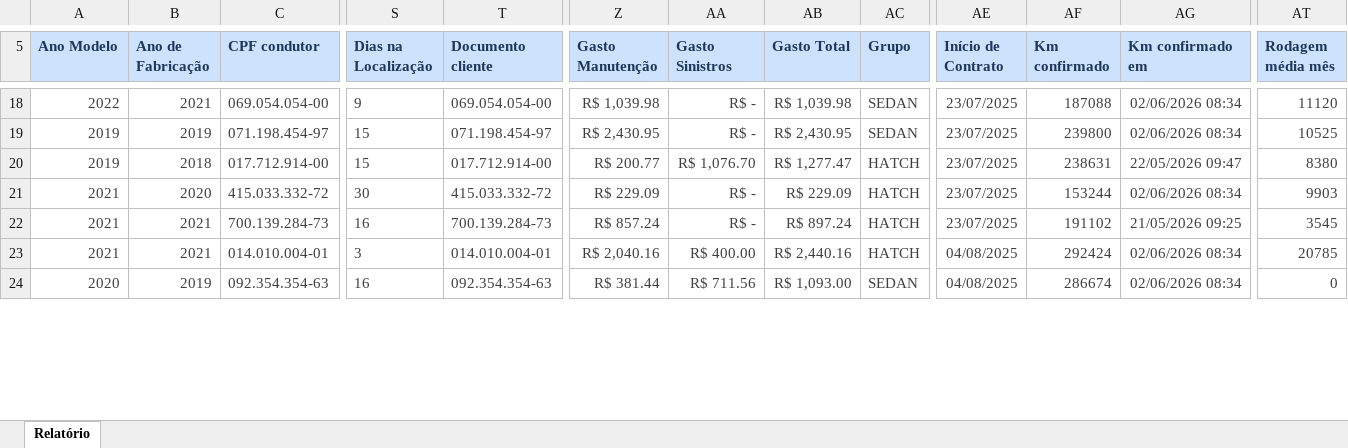
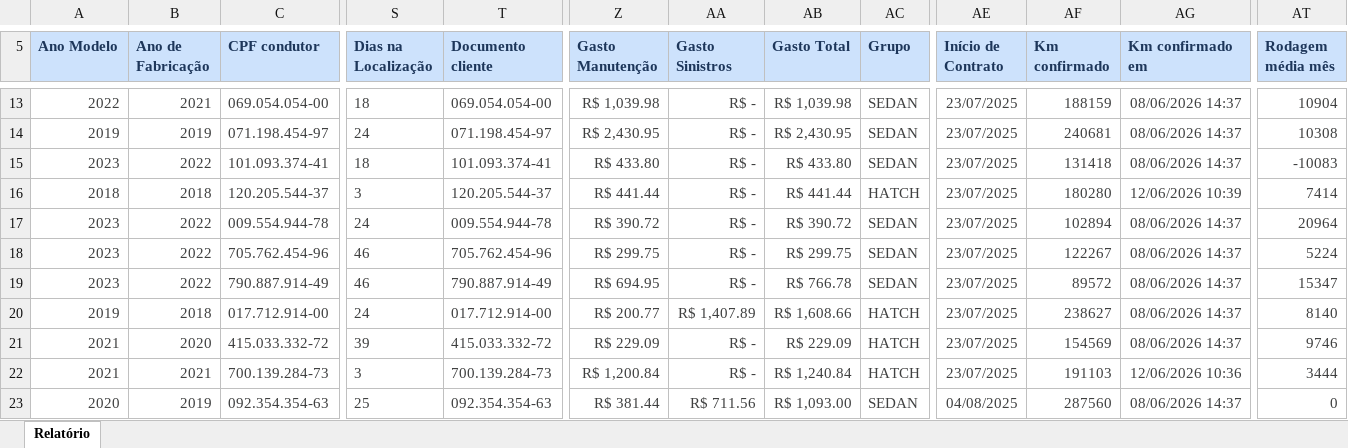
Before and after one commit to lopesjoel/Dashboard-Ativuz, an Excel workbook: planilhas/Contratos de Locação.xlsx, sheet Relatório, drawn as a sheet; only a part is shown, gaps mark what is left out; values as stored, in another font and other column widths than the file's, no borders; removed rows and columns are numbered as before the commit, all else as after; rows hold the shown columns only; the diff covers the shown part only; the diff names each change by its address in the sheet, - before the commit and + after, or states it on an @@ line.

```diff
--- a/planilhas/Contratos de Locação.xlsx (sheet Relatório)
+++ b/planilhas/Contratos de Locação.xlsx (sheet Relatório)
-S13 (Dias na Localização): 9
+S13 (Dias na Localização): 18
-AF13 (Km confirmado): 187088
+AF13 (Km confirmado): 188159
-AG13:AG14 (Km confirmado em): 02/06/2026 08:34
+AG13:AG14 (Km confirmado em): 08/06/2026 14:37
-AT13 (Rodagem média mês): 11120
+AT13 (Rodagem média mês): 10904
-S14 (Dias na Localização): 15
+S14 (Dias na Localização): 24
-AF14 (Km confirmado): 239800
+AF14 (Km confirmado): 240681
-AT14 (Rodagem média mês): 10525
+AT14 (Rodagem média mês): 10308
+row 15: 2023 | 2022 | 101.093.374-41 | 18 | 101.093.374-41 | R$ 433.80 | R$ - | R$ 433.80 | SEDAN | 23/07/2025 | 131418 | 08/06/2026 14:37 | -10083
+row 16: 2018 | 2018 | 120.205.544-37 | 3 | 120.205.544-37 | R$ 441.44 | R$ - | R$ 441.44 | HATCH | 23/07/2025 | 180280 | 12/06/2026 10:39 | 7414
+row 17: 2023 | 2022 | 009.554.944-78 | 24 | 009.554.944-78 | R$ 390.72 | R$ - | R$ 390.72 | SEDAN | 23/07/2025 | 102894 | 08/06/2026 14:37 | 20964
+row 18: 2023 | 2022 | 705.762.454-96 | 46 | 705.762.454-96 | R$ 299.75 | R$ - | R$ 299.75 | SEDAN | 23/07/2025 | 122267 | 08/06/2026 14:37 | 5224
+row 19: 2023 | 2022 | 790.887.914-49 | 46 | 790.887.914-49 | R$ 694.95 | R$ - | R$ 766.78 | SEDAN | 23/07/2025 | 89572 | 08/06/2026 14:37 | 15347
-S20 (Dias na Localização): 15
+S20 (Dias na Localização): 24
-AA20 (Gasto Sinistros): R$ 1,076.70
+AA20 (Gasto Sinistros): R$ 1,407.89
-AB20 (Gasto Total): R$ 1,277.47
+AB20 (Gasto Total): R$ 1,608.66
-AF20 (Km confirmado): 238631
+AF20 (Km confirmado): 238627
-AG20 (Km confirmado em): 22/05/2026 09:47
+AG20 (Km confirmado em): 08/06/2026 14:37
-AT20 (Rodagem média mês): 8380
+AT20 (Rodagem média mês): 8140
-S21 (Dias na Localização): 30
+S21 (Dias na Localização): 39
-AF21 (Km confirmado): 153244
+AF21 (Km confirmado): 154569
-AG21 (Km confirmado em): 02/06/2026 08:34
+AG21 (Km confirmado em): 08/06/2026 14:37
-AT21 (Rodagem média mês): 9903
+AT21 (Rodagem média mês): 9746
-S22 (Dias na Localização): 16
+S22 (Dias na Localização): 3
-Z22 (Gasto Manutenção): R$ 857.24
+Z22 (Gasto Manutenção): R$ 1,200.84
-AB22 (Gasto Total): R$ 897.24
+AB22 (Gasto Total): R$ 1,240.84
-AF22 (Km confirmado): 191102
+AF22 (Km confirmado): 191103
-AG22 (Km confirmado em): 21/05/2026 09:25
+AG22 (Km confirmado em): 12/06/2026 10:36
-AT22 (Rodagem média mês): 3545
+AT22 (Rodagem média mês): 3444
-row 23: 2021 | 2021 | 014.010.004-01 | 3 | 014.010.004-01 | R$ 2,040.16 | R$ 400.00 | R$ 2,440.16 | HATCH | 04/08/2025 | 292424 | 02/06/2026 08:34 | 20785
-S23 (Dias na Localização): 16
+S23 (Dias na Localização): 25
-AF23 (Km confirmado): 286674
+AF23 (Km confirmado): 287560
-AG23 (Km confirmado em): 02/06/2026 08:34
+AG23 (Km confirmado em): 08/06/2026 14:37
```
Also changed, not shown: 3 added rows, 8 removed rows and 124 edited cells elsewhere in this sheet, planilhas/CONTAS-A-RECEBER.xlsx.
